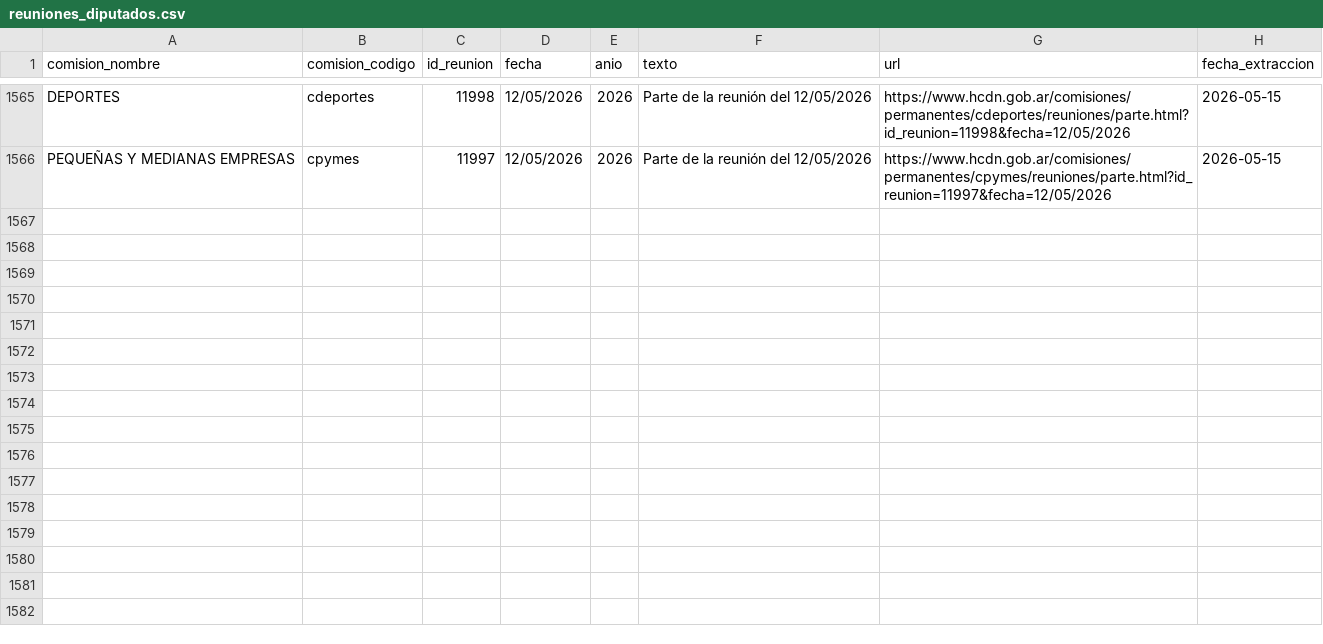
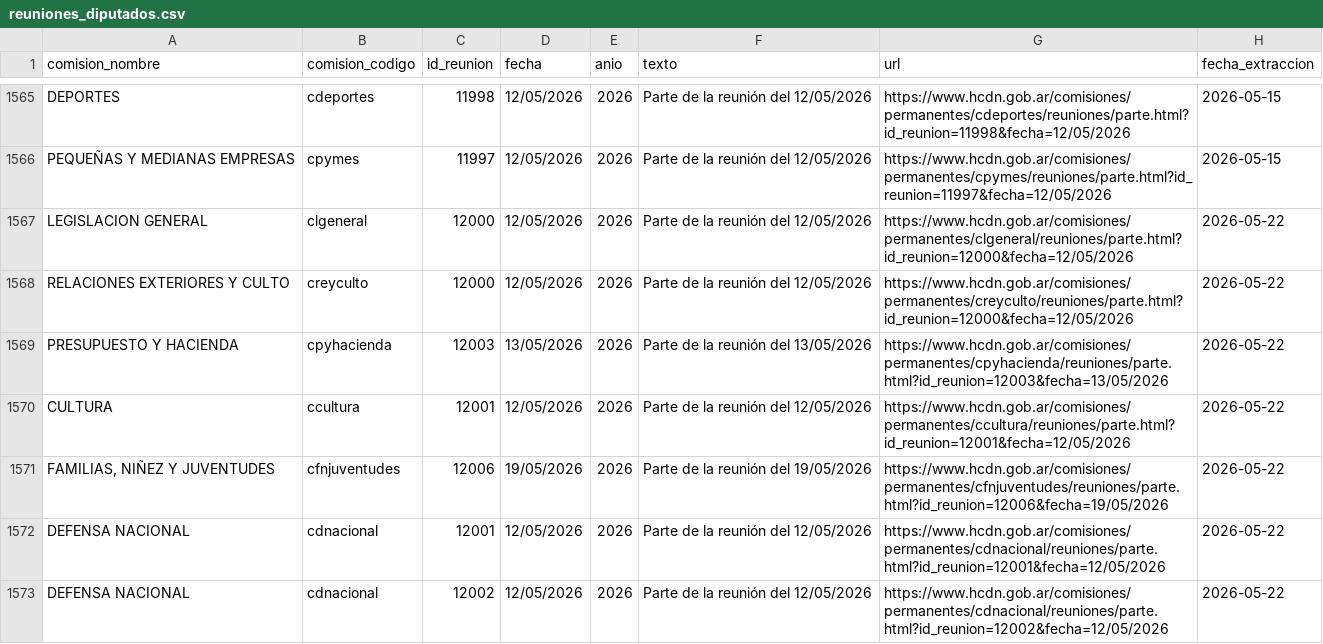
Before and after one commit to rusosnith/ScrapperTown, a CSV file: reuniones_diputados.csv, drawn as a sheet; only a part is shown, gaps mark what is left out; the diff covers the shown part only; the diff names each change by its address in the sheet, - before the commit and + after, or states it on an @@ line.

```diff
--- a/reuniones_diputados.csv
+++ b/reuniones_diputados.csv
+row 1567: LEGISLACION GENERAL | clgeneral | 12000 | 12/05/2026 | 2026 | Parte de la reunión del 12/05/2026 | https://www.hcdn.gob.ar/comisiones/permanentes/clgeneral/reuniones/parte.html?id_reunion=12000&fecha=12/05/2026 | 2026-05-22
+row 1568: RELACIONES EXTERIORES Y CULTO | creyculto | 12000 | 12/05/2026 | 2026 | Parte de la reunión del 12/05/2026 | https://www.hcdn.gob.ar/comisiones/permanentes/creyculto/reuniones/parte.html?id_reunion=12000&fecha=12/05/2026 | 2026-05-22
+row 1569: PRESUPUESTO Y HACIENDA | cpyhacienda | 12003 | 13/05/2026 | 2026 | Parte de la reunión del 13/05/2026 | https://www.hcdn.gob.ar/comisiones/permanentes/cpyhacienda/reuniones/parte.html?id_reunion=12003&fecha=13/05/2026 | 2026-05-22
+row 1570: CULTURA | ccultura | 12001 | 12/05/2026 | 2026 | Parte de la reunión del 12/05/2026 | https://www.hcdn.gob.ar/comisiones/permanentes/ccultura/reuniones/parte.html?id_reunion=12001&fecha=12/05/2026 | 2026-05-22
+row 1571: FAMILIAS, NIÑEZ Y JUVENTUDES | cfnjuventudes | 12006 | 19/05/2026 | 2026 | Parte de la reunión del 19/05/2026 | https://www.hcdn.gob.ar/comisiones/permanentes/cfnjuventudes/reuniones/parte.html?id_reunion=12006&fecha=19/05/2026 | 2026-05-22
+row 1572: DEFENSA NACIONAL | cdnacional | 12001 | 12/05/2026 | 2026 | Parte de la reunión del 12/05/2026 | https://www.hcdn.gob.ar/comisiones/permanentes/cdnacional/reuniones/parte.html?id_reunion=12001&fecha=12/05/2026 | 2026-05-22
+row 1573: DEFENSA NACIONAL | cdnacional | 12002 | 12/05/2026 | 2026 | Parte de la reunión del 12/05/2026 | https://www.hcdn.gob.ar/comisiones/permanentes/cdnacional/reuniones/parte.html?id_reunion=12002&fecha=12/05/2026 | 2026-05-22
```
Also changed, not shown: 7 added rows elsewhere in this file, comisiones_diputados.csv, integrantes_comisiones.csv.
